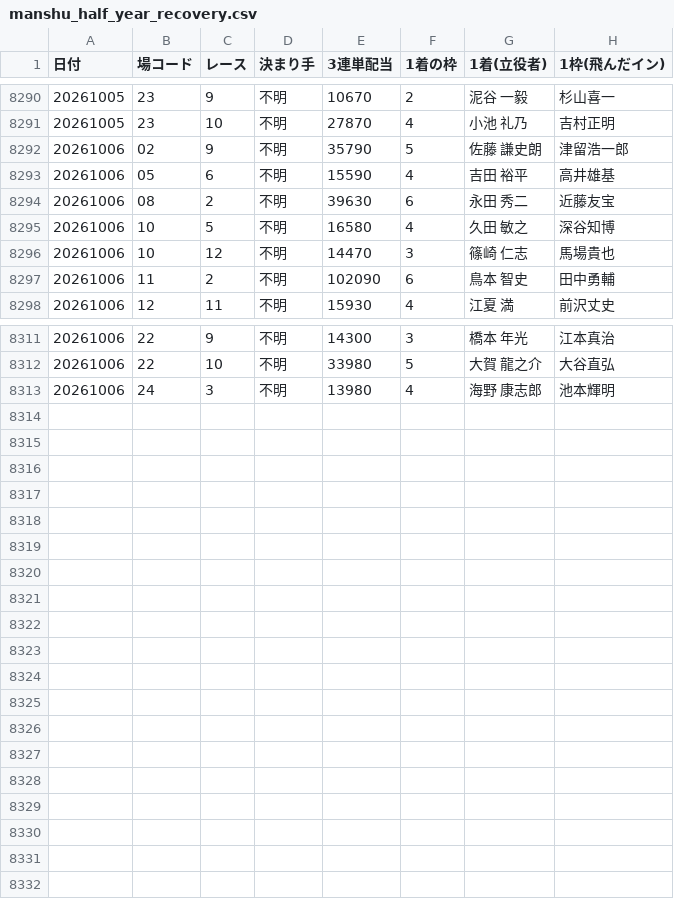
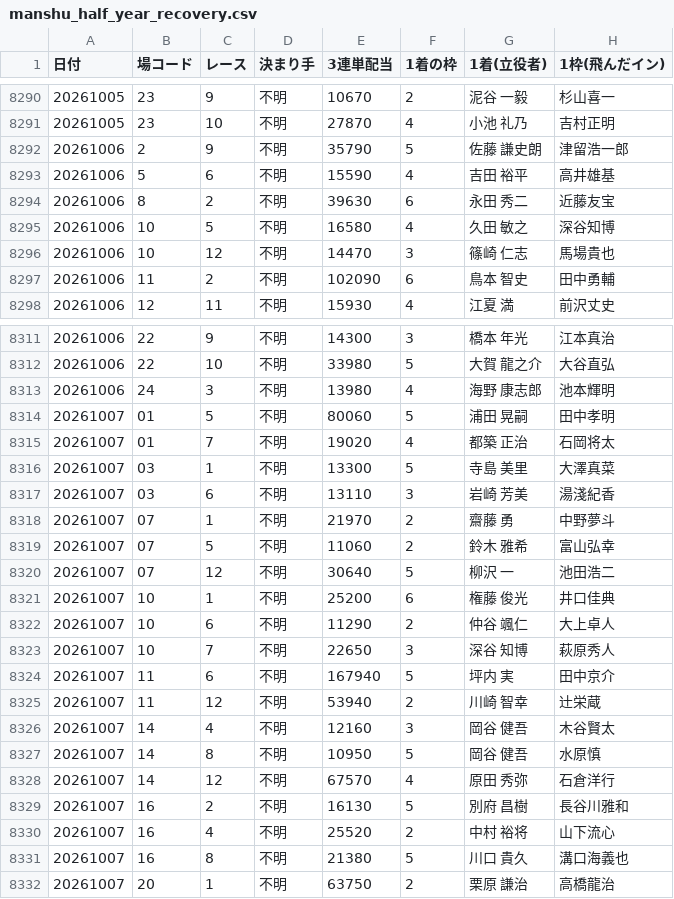
Before and after one commit to takeshikitagawa510-design/boatrace-bot, a CSV file: manshu_half_year_recovery.csv, drawn as a sheet; only a part is shown, gaps mark what is left out.

```diff
--- a/manshu_half_year_recovery.csv
+++ b/manshu_half_year_recovery.csv
@@ -8291,5 +8291,5 @@
 20261005,23,10,不明,27870,4,　小池　　礼乃,吉村正明
-20261006,02,9,不明,35790,5,　佐藤　謙史朗,津留浩一郎
-20261006,05,6,不明,15590,4,　吉田　　裕平,高井雄基
-20261006,08,2,不明,39630,6,　永田　　秀二,近藤友宝
+20261006,2,9,不明,35790,5,　佐藤　謙史朗,津留浩一郎
+20261006,5,6,不明,15590,4,　吉田　　裕平,高井雄基
+20261006,8,2,不明,39630,6,　永田　　秀二,近藤友宝
 20261006,10,5,不明,16580,4,　久田　　敏之,深谷知博
@@ -8313 +8313,20 @@
 20261006,24,3,不明,13980,4,　海野　康志郎,池本輝明
+20261007,01,5,不明,80060,5,　浦田　　晃嗣,田中孝明
+20261007,01,7,不明,19020,4,　都築　　正治,石岡将太
+20261007,03,1,不明,13300,5,　寺島　　美里,大澤真菜
+20261007,03,6,不明,13110,3,　岩崎　　芳美,湯淺紀香
+20261007,07,1,不明,21970,2,　齋藤　　　勇,中野夢斗
+20261007,07,5,不明,11060,2,　鈴木　　雅希,富山弘幸
+20261007,07,12,不明,30640,5,　柳沢　　　一,池田浩二
+20261007,10,1,不明,25200,6,　権藤　　俊光,井口佳典
+20261007,10,6,不明,11290,2,　仲谷　　颯仁,大上卓人
+20261007,10,7,不明,22650,3,　深谷　　知博,萩原秀人
+20261007,11,6,不明,167940,5,　坪内　　　実,田中京介
+20261007,11,12,不明,53940,2,　川崎　　智幸,辻栄蔵
+20261007,14,4,不明,12160,3,　岡谷　　健吾,木谷賢太
+20261007,14,8,不明,10950,5,　岡谷　　健吾,水原慎
+20261007,14,12,不明,67570,4,　原田　　秀弥,石倉洋行
+20261007,16,2,不明,16130,5,　別府　　昌樹,長谷川雅和
+20261007,16,4,不明,25520,2,　中村　　裕将,山下流心
+20261007,16,8,不明,21380,5,　川口　　貴久,溝口海義也
+20261007,20,1,不明,63750,2,　栗原　　謙治,高橋龍治
```
Also changed, not shown: 1 other file.
